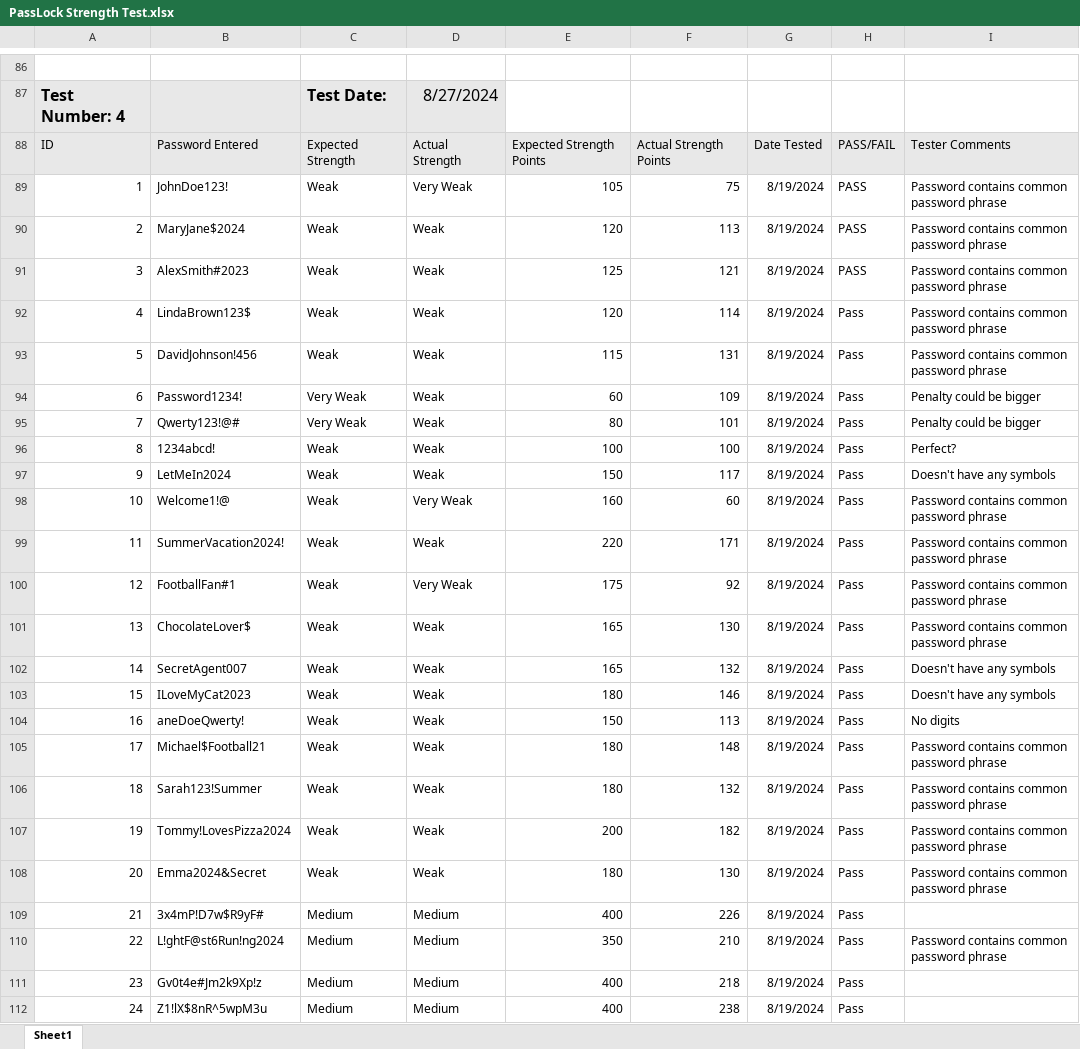
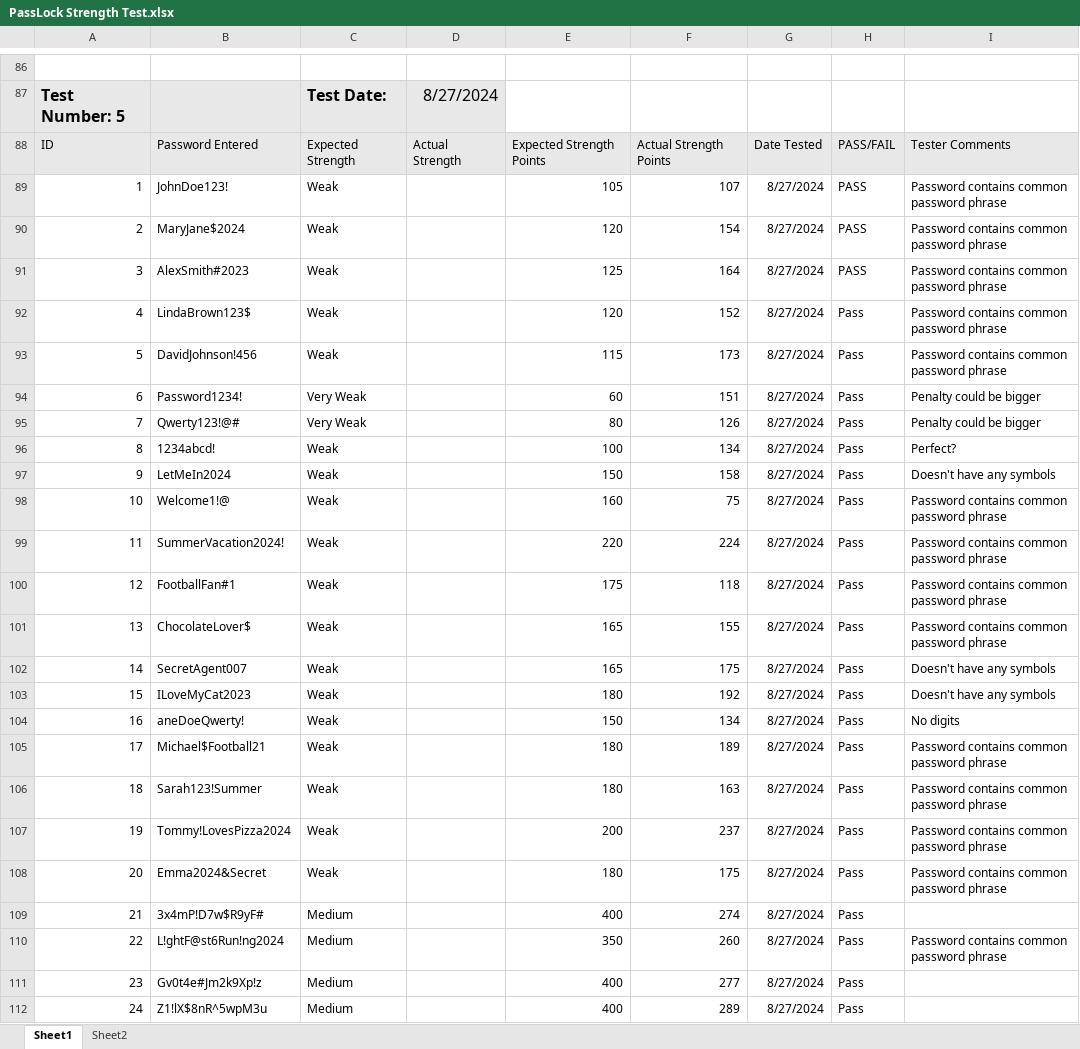
Before and after one commit to DominikSubocz/Password-Manager-App, an Excel workbook: App/PassLock/PassLock Strength Test.xlsx, sheet Sheet1, drawn as a sheet; only a part is shown, gaps mark what is left out; values as stored, in another font and other column widths than the file's, no borders; the diff covers the shown part only; the diff names each change by its address in the sheet, - before the commit and + after, or states it on an @@ line.

Commit message:
Tweaking Points
I think this is very close to perfection, tested passwords that are weak receive less points than the strong ones.

```diff
--- a/App/PassLock/PassLock Strength Test.xlsx (sheet Sheet1)
+++ b/App/PassLock/PassLock Strength Test.xlsx (sheet Sheet1)
+sheet tab: Sheet2
@@ column A renumbered in row 87 @@
-D89: Very Weak
+D89: (empty)
-F89: 75
+F89: 107
-G89:G112: 8/19/2024
+G89:G112: 8/27/2024
-D90:D97: Weak
+D90:D97: (empty)
-F90: 113
+F90: 154
-F91: 121
+F91: 164
-F92: 114
+F92: 152
-F93: 131
+F93: 173
-F94: 109
+F94: 151
-F95: 101
+F95: 126
-F96: 100
+F96: 134
-F97: 117
+F97: 158
-D98: Very Weak
+D98: (empty)
-F98: 60
+F98: 75
-D99: Weak
+D99: (empty)
-F99: 171
+F99: 224
-D100: Very Weak
+D100: (empty)
-F100: 92
+F100: 118
-D101:D108: Weak
+D101:D108: (empty)
-F101: 130
+F101: 155
-F102: 132
+F102: 175
-F103: 146
+F103: 192
-F104: 113
+F104: 134
-F105: 148
+F105: 189
-F106: 132
+F106: 163
-F107: 182
+F107: 237
-F108: 130
+F108: 175
-D109:D112: Medium
+D109:D112: (empty)
-F109: 226
+F109: 274
-F110: 210
+F110: 260
-F111: 218
+F111: 277
-F112: 238
+F112: 289
```
Also changed, not shown: 2 added rows and 52 edited cells elsewhere in this sheet, 9 other files.
